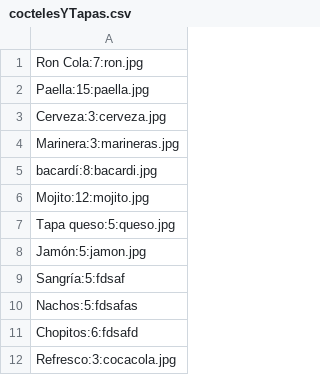
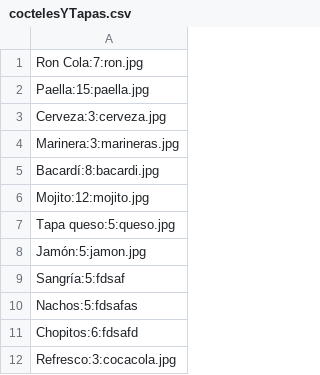
Before and after one commit to vikiii22/PracticaFinal_JoseASanchezLopez, a CSV file: coctelesYTapas.csv, drawn as a sheet.

```diff
--- a/coctelesYTapas.csv
+++ b/coctelesYTapas.csv
@@ -4,3 +4,3 @@ Cerveza:3:cerveza.jpg
 Marinera:3:marineras.jpg
-bacardí:8:bacardi.jpg
+Bacardí:8:bacardi.jpg
 Mojito:12:mojito.jpg
```
Also changed, not shown: 7 other files.
